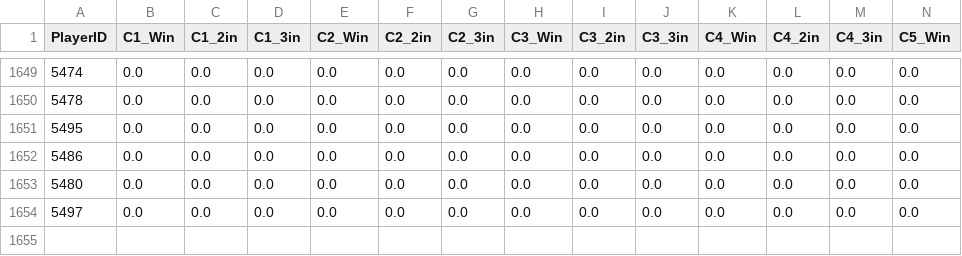
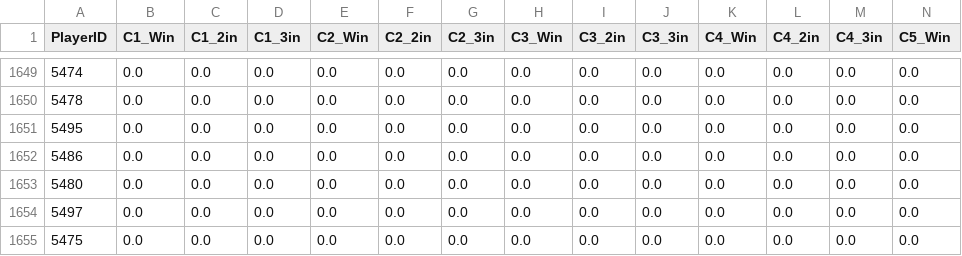
Before and after one commit to kids-masaru/Play, a CSV file: dashboard/public/daily_data/daily_player_course_stats.csv, drawn as a sheet; only a part is shown, gaps mark what is left out; rows hold the shown columns only; the diff names each change by its address in the sheet, - before the commit and + after, or states it on an @@ line.

```diff
--- a/dashboard/public/daily_data/daily_player_course_stats.csv
+++ b/dashboard/public/daily_data/daily_player_course_stats.csv
+row 1655: 5475 | 0.0 | 0.0 | 0.0 | 0.0 | 0.0 | 0.0 | 0.0 | 0.0 | 0.0 | 0.0 | 0.0 | 0.0 | 0.0
```
Also changed, not shown: daily_data/daily_reflections.csv, dashboard/public/daily_data/daily_reflections.csv, 7 other files.
